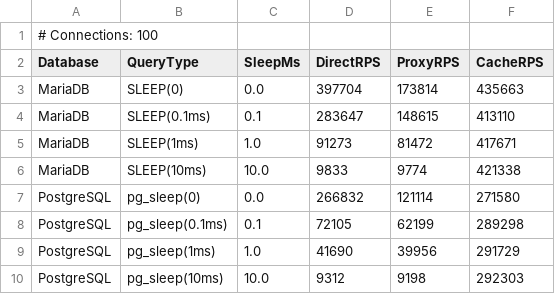
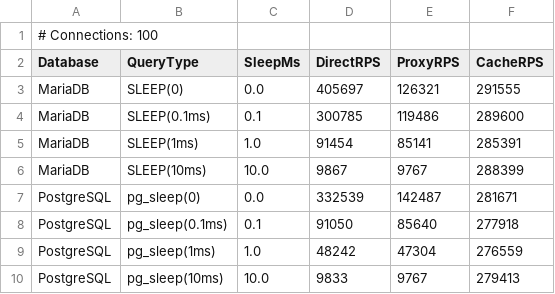
Before and after one commit to mevdschee/tqdbproxy, a CSV file: benchmarks/proxy/proxy_benchmark.csv, drawn as a sheet.

```diff
--- a/benchmarks/proxy/proxy_benchmark.csv
+++ b/benchmarks/proxy/proxy_benchmark.csv
@@ -2,9 +2,9 @@
 Database,QueryType,SleepMs,DirectRPS,ProxyRPS,CacheRPS
-MariaDB,SLEEP(0),0.0,397704,173814,435663
-MariaDB,SLEEP(0.1ms),0.1,283647,148615,413110
-MariaDB,SLEEP(1ms),1.0,91273,81472,417671
-MariaDB,SLEEP(10ms),10.0,9833,9774,421338
-PostgreSQL,pg_sleep(0),0.0,266832,121114,271580
-PostgreSQL,pg_sleep(0.1ms),0.1,72105,62199,289298
-PostgreSQL,pg_sleep(1ms),1.0,41690,39956,291729
-PostgreSQL,pg_sleep(10ms),10.0,9312,9198,292303
+MariaDB,SLEEP(0),0.0,405697,126321,291555
+MariaDB,SLEEP(0.1ms),0.1,300785,119486,289600
+MariaDB,SLEEP(1ms),1.0,91454,85141,285391
+MariaDB,SLEEP(10ms),10.0,9867,9767,288399
+PostgreSQL,pg_sleep(0),0.0,332539,142487,281671
+PostgreSQL,pg_sleep(0.1ms),0.1,91050,85640,277918
+PostgreSQL,pg_sleep(1ms),1.0,48242,47304,276559
+PostgreSQL,pg_sleep(10ms),10.0,9833,9767,279413
```
Also changed, not shown: 1 other file.
